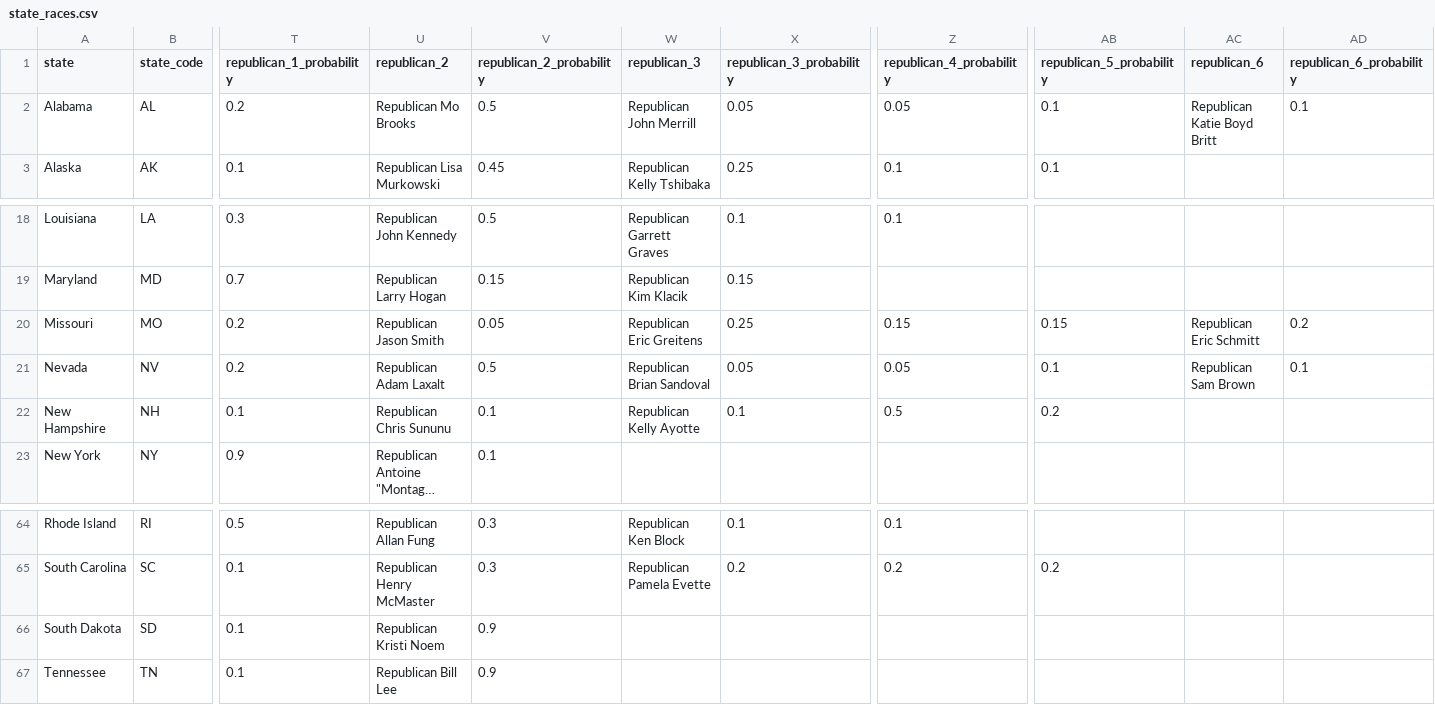
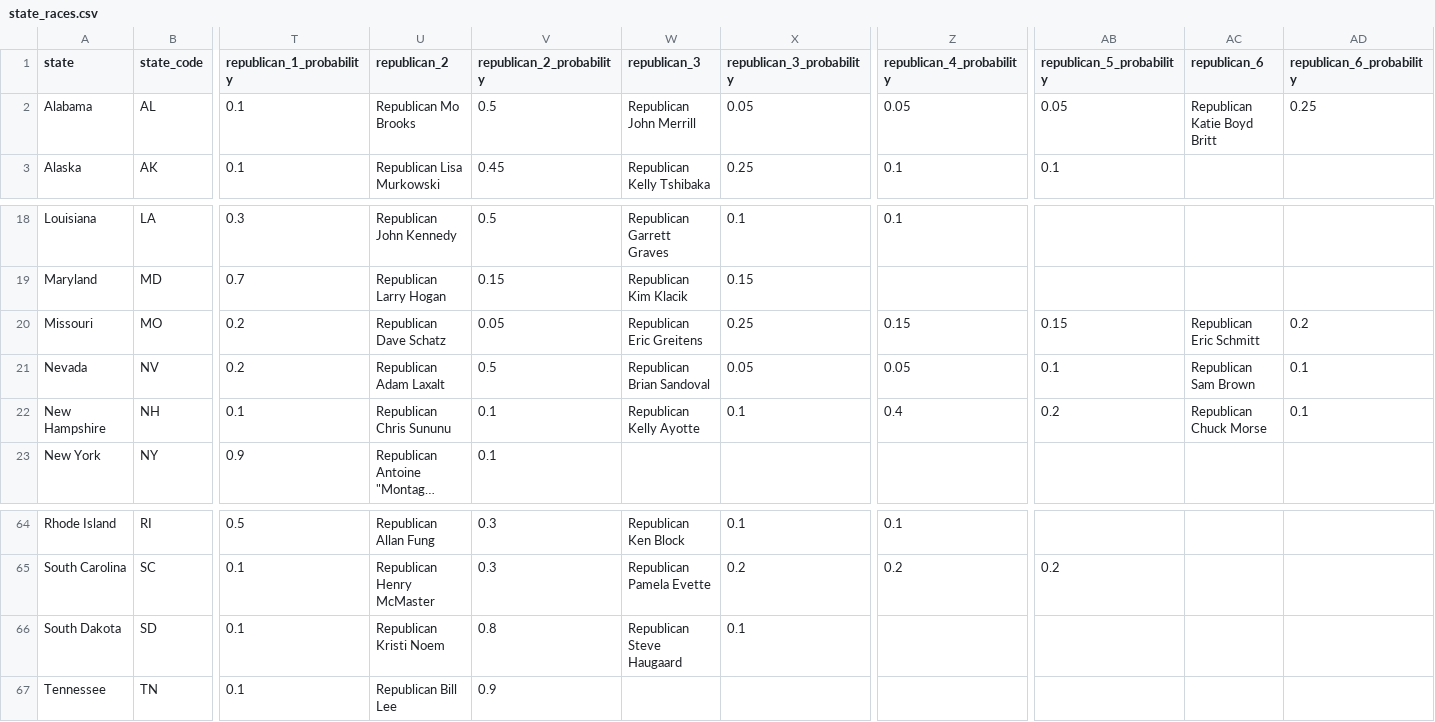
Before and after one commit to carnival-farmer/data, a CSV file: state_races.csv, drawn as a sheet; only a part is shown, gaps mark what is left out; long unchanged cells end in …; the diff names each change by its address in the sheet, - before the commit and + after, or states it on an @@ line.

```diff
--- a/state_races.csv
+++ b/state_races.csv
-T2 (republican_1_probability): 0.2
+T2 (republican_1_probability): 0.1
-AB2 (republican_5_probability): 0.1
+AB2 (republican_5_probability): 0.05
-AD2 (republican_6_probability): 0.1
+AD2 (republican_6_probability): 0.25
-U20 (republican_2): Republican Jason Smith
+U20 (republican_2): Republican Dave Schatz
-Z22 (republican_4_probability): 0.5
+Z22 (republican_4_probability): 0.4
-AC22 (republican_6): (empty)
+AC22 (republican_6): Republican Chuck Morse
-AD22 (republican_6_probability): (empty)
+AD22 (republican_6_probability): 0.1
-V66 (republican_2_probability): 0.9
+V66 (republican_2_probability): 0.8
-W66 (republican_3): (empty)
+W66 (republican_3): Republican Steve Haugaard
-X66 (republican_3_probability): (empty)
+X66 (republican_3_probability): 0.1
```
Also changed, not shown: district_races.csv.
